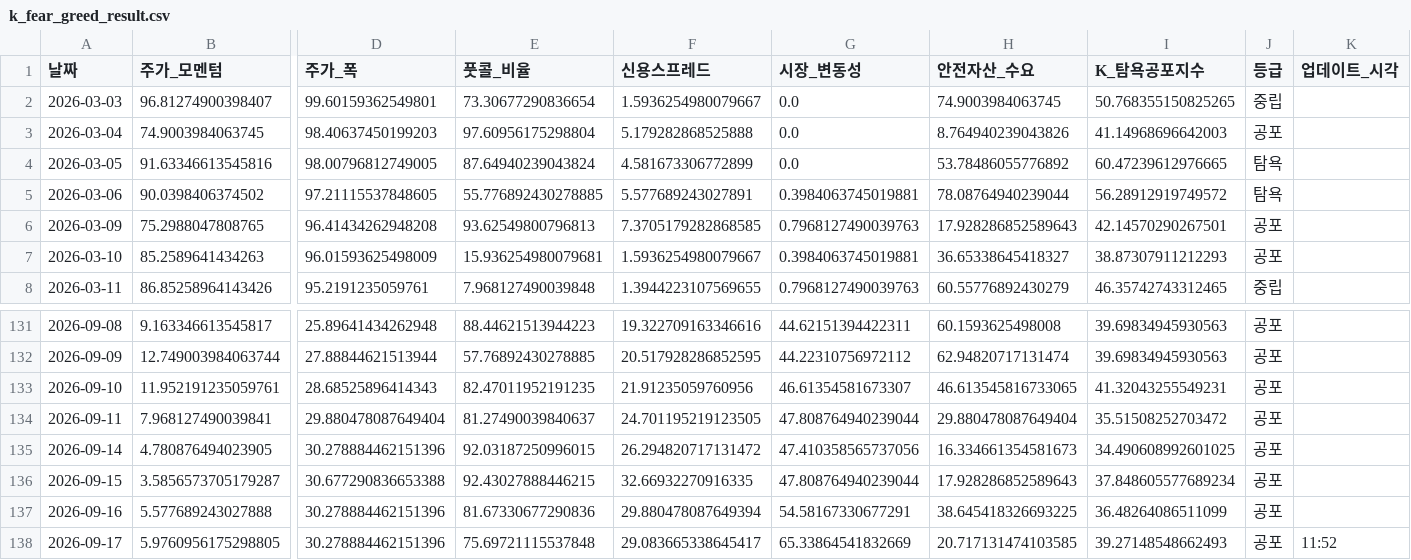
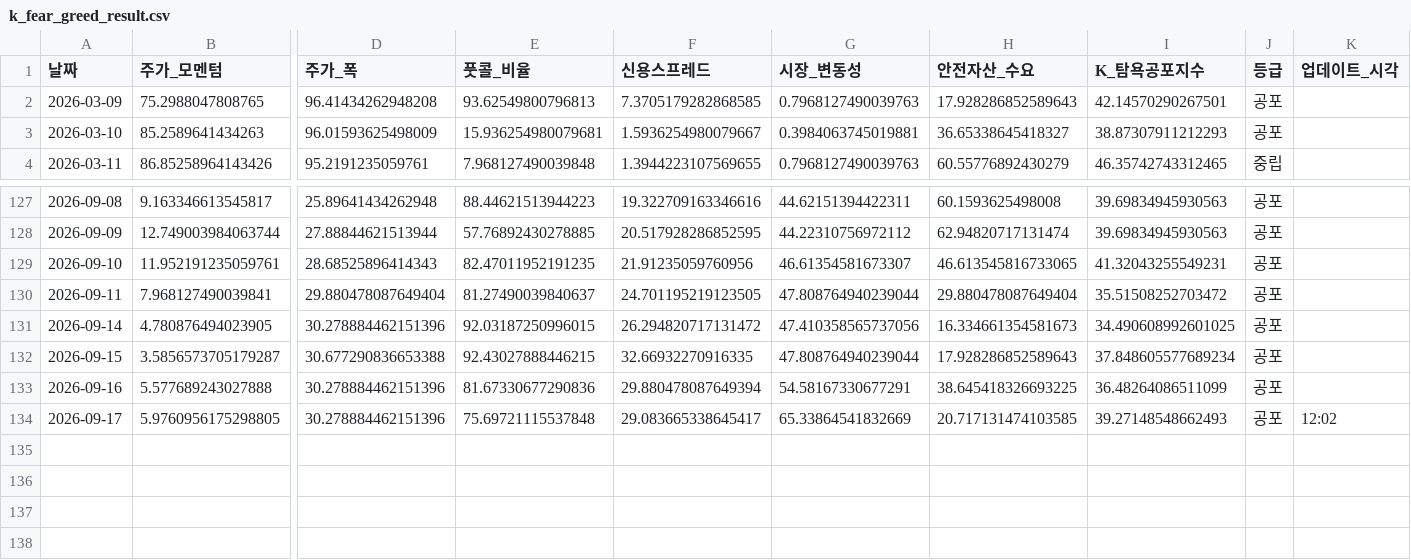
Before and after one commit to hhhpophhh-dot/k-fear-greed-index, a CSV file: k_fear_greed_result.csv, drawn as a sheet; only a part is shown, gaps mark what is left out; removed rows and columns are numbered as before the commit, all else as after; rows hold the shown columns only; the diff names each change by its address in the sheet, - before the commit and + after, or states it on an @@ line.

```diff
--- a/k_fear_greed_result.csv
+++ b/k_fear_greed_result.csv
-row 2: 2026-03-03 | 96.81274900398407 | 99.60159362549801 | 73.30677290836654 | 1.5936254980079667 | 0.0 | 74.9003984063745 | 50.768355150825265 | 중립
-row 3: 2026-03-04 | 74.9003984063745 | 98.40637450199203 | 97.60956175298804 | 5.179282868525888 | 0.0 | 8.764940239043826 | 41.14968696642003 | 공포
-row 4: 2026-03-05 | 91.63346613545816 | 98.00796812749005 | 87.64940239043824 | 4.581673306772899 | 0.0 | 53.78486055776892 | 60.47239612976665 | 탐욕
-row 5: 2026-03-06 | 90.0398406374502 | 97.21115537848605 | 55.776892430278885 | 5.577689243027891 | 0.3984063745019881 | 78.08764940239044 | 56.28912919749572 | 탐욕
-K134 (업데이트_시각): 11:52
+K134 (업데이트_시각): 12:02
```
Also changed, not shown: k_fear_greed_result_k100.csv.
